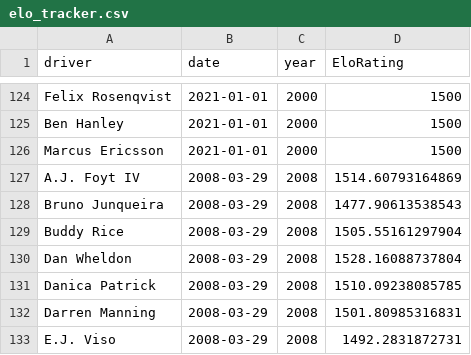
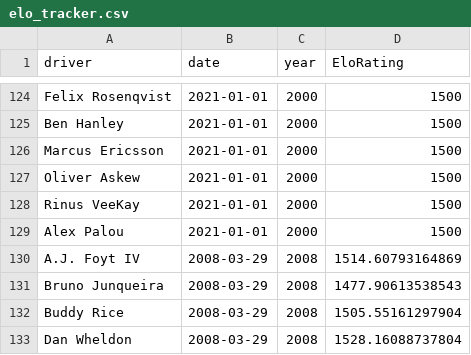
Before and after one commit to drewbennison/thesingleseater, a CSV file: datasets/elo_ratings/elo_tracker.csv, drawn as a sheet; only a part is shown, gaps mark what is left out; the shorter side is filled out with more unchanged rows; the diff covers the shown part only.

```diff
--- a/datasets/elo_ratings/elo_tracker.csv
+++ b/datasets/elo_ratings/elo_tracker.csv
@@ -126,2 +126,5 @@ Ben Hanley,2021-01-01,2000,1500
 Marcus Ericsson,2021-01-01,2000,1500
+Oliver Askew,2021-01-01,2000,1500
+Rinus VeeKay,2021-01-01,2000,1500
+Alex Palou,2021-01-01,2000,1500
 A.J. Foyt IV,2008-03-29,2008,1514.60793164869
```
Also changed, not shown: 23 added rows elsewhere in this file.
